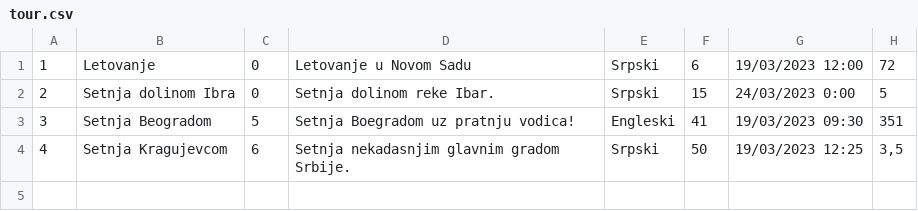
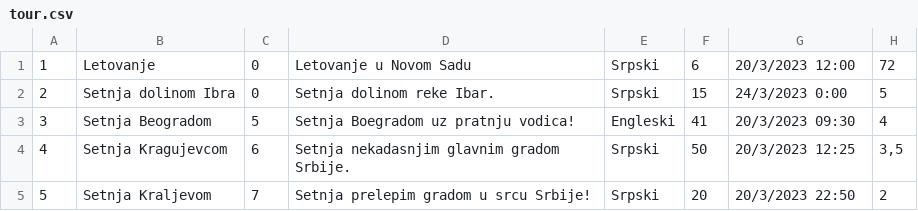
Before and after one commit to banja001/Alt-F4, a CSV file: booking/booking/Resources/Data/tour.csv, drawn as a sheet.

Commit message:
Feat: Live tracking tour is working. Just have to add response of guests

```diff
--- a/booking/booking/Resources/Data/tour.csv
+++ b/booking/booking/Resources/Data/tour.csv
@@ -1,4 +1,5 @@
-1|Letovanje|0|Letovanje u Novom Sadu|Srpski|6|19/03/2023 12:00|72
-2|Setnja dolinom Ibra|0|Setnja dolinom reke Ibar.|Srpski|15|24/03/2023 0:00|5
-3|Setnja Beogradom|5|Setnja Boegradom uz pratnju vodica!|Engleski|41|19/03/2023 09:30|351
-4|Setnja Kragujevcom|6|Setnja nekadasnjim glavnim gradom Srbije.|Srpski|50|19/03/2023 12:25|3,5
+1|Letovanje|0|Letovanje u Novom Sadu|Srpski|6|20/3/2023 12:00|72
+2|Setnja dolinom Ibra|0|Setnja dolinom reke Ibar.|Srpski|15|24/3/2023 0:00|5
+3|Setnja Beogradom|5|Setnja Boegradom uz pratnju vodica!|Engleski|41|20/3/2023 09:30|4
+4|Setnja Kragujevcom|6|Setnja nekadasnjim glavnim gradom Srbije.|Srpski|50|20/3/2023 12:25|3,5
+5|Setnja Kraljevom|7|Setnja prelepim gradom u srcu Srbije!|Srpski|20|20/3/2023 22:50|2
```
Also changed, not shown: booking/booking/Resources/Data/checkpoint.csv, booking/booking/Resources/Data/tourimage.csv, 24 other files.
